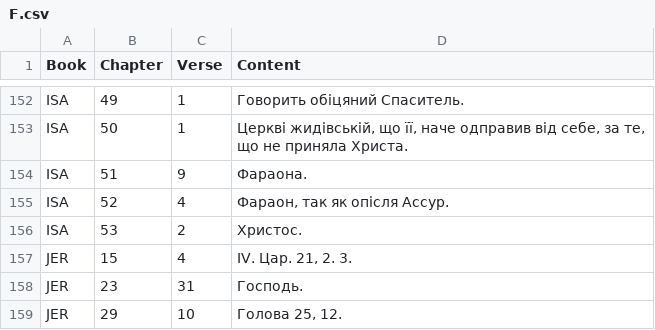
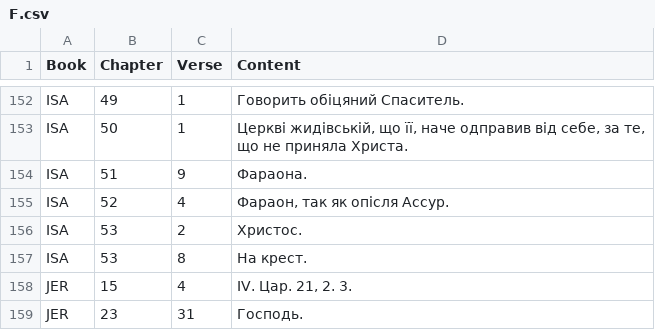
Before and after one commit to seesmof/Biblija-Kulisha, a CSV file: logs/F.csv, drawn as a sheet; only a part is shown, gaps mark what is left out; the shorter side is filled out with more unchanged rows.

```diff
--- a/logs/F.csv
+++ b/logs/F.csv
@@ -156,2 +156,3 @@ ISA,52,4,"Фараон, так як опісля Ассур."
 ISA,53,2,"Христос."
+ISA,53,8,"На крест."
 JER,15,4,"IV. Цар. 21, 2. 3."
```
Also changed, not shown: 2 other files.
